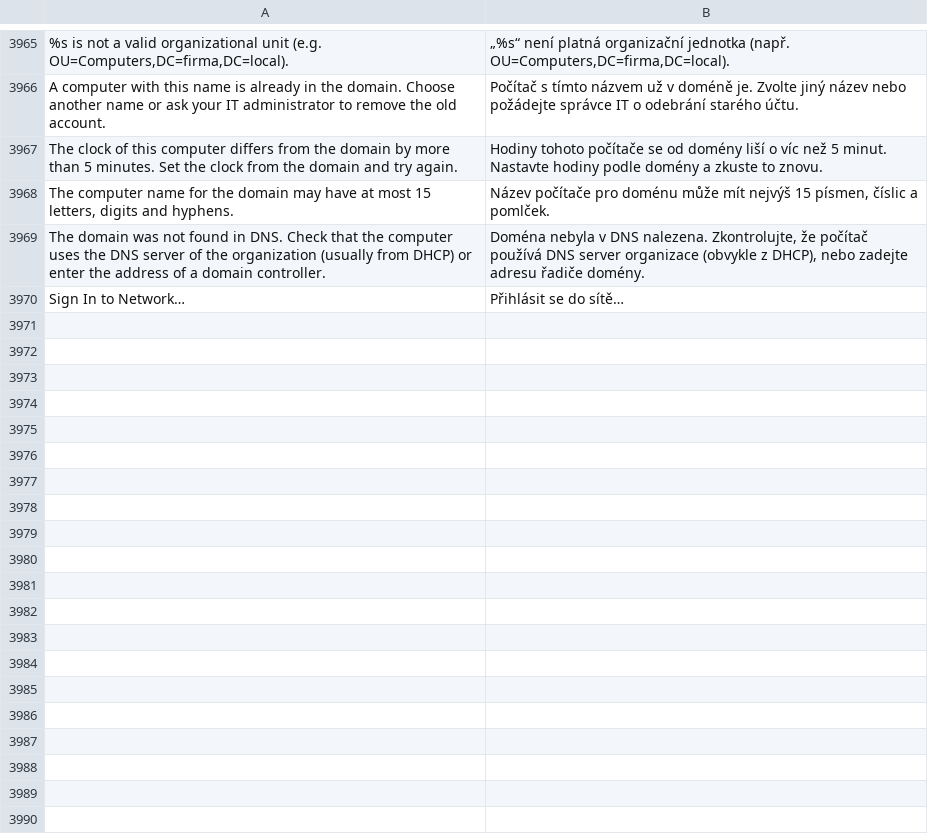
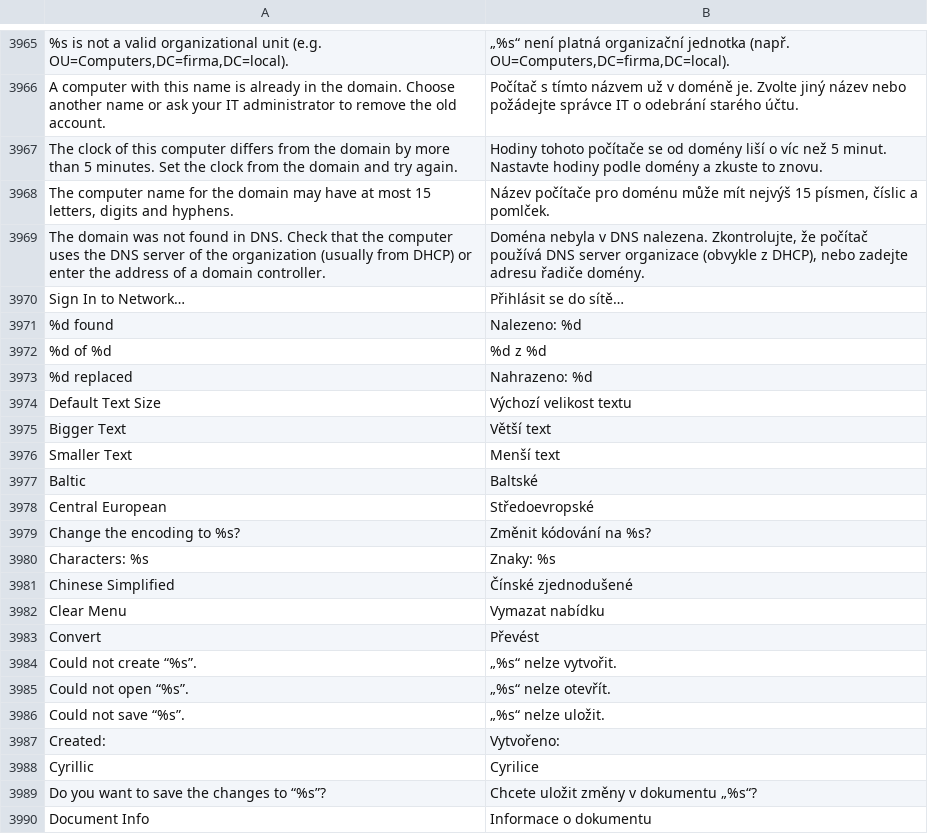
Before and after one commit to luxopes/LuxOS-Arch, a TSV file: packages/luxos-i18n/files/cs.tsv, drawn as a sheet; only a part is shown, gaps mark what is left out; the diff covers the shown part only; the diff names each change by its address in the sheet, - before the commit and + after, or states it on an @@ line.

```diff
--- a/packages/luxos-i18n/files/cs.tsv
+++ b/packages/luxos-i18n/files/cs.tsv
+row 3971: %d found | Nalezeno: %d
+row 3972: %d of %d | %d z %d
+row 3973: %d replaced | Nahrazeno: %d
+row 3974: Default Text Size | Výchozí velikost textu
+row 3975: Bigger Text | Větší text
+row 3976: Smaller Text | Menší text
+row 3977: Baltic | Baltské
+row 3978: Central European | Středoevropské
+row 3979: Change the encoding to %s? | Změnit kódování na %s?
+row 3980: Characters: %s | Znaky: %s
+row 3981: Chinese Simplified | Čínské zjednodušené
+row 3982: Clear Menu | Vymazat nabídku
+row 3983: Convert | Převést
+row 3984: Could not create “%s”. | „%s“ nelze vytvořit.
+row 3985: Could not open “%s”. | „%s“ nelze otevřít.
+row 3986: Could not save “%s”. | „%s“ nelze uložit.
+row 3987: Created: | Vytvořeno:
+row 3988: Cyrillic | Cyrilice
+row 3989: Do you want to save the changes to “%s”? | Chcete uložit změny v dokumentu „%s“?
+row 3990: Document Info | Informace o dokumentu
```
Also changed, not shown: 72 added rows elsewhere in this file, packages/luxos-i18n/files/it.tsv, packages/luxos-i18n/files/nl.tsv, 41 other files.
